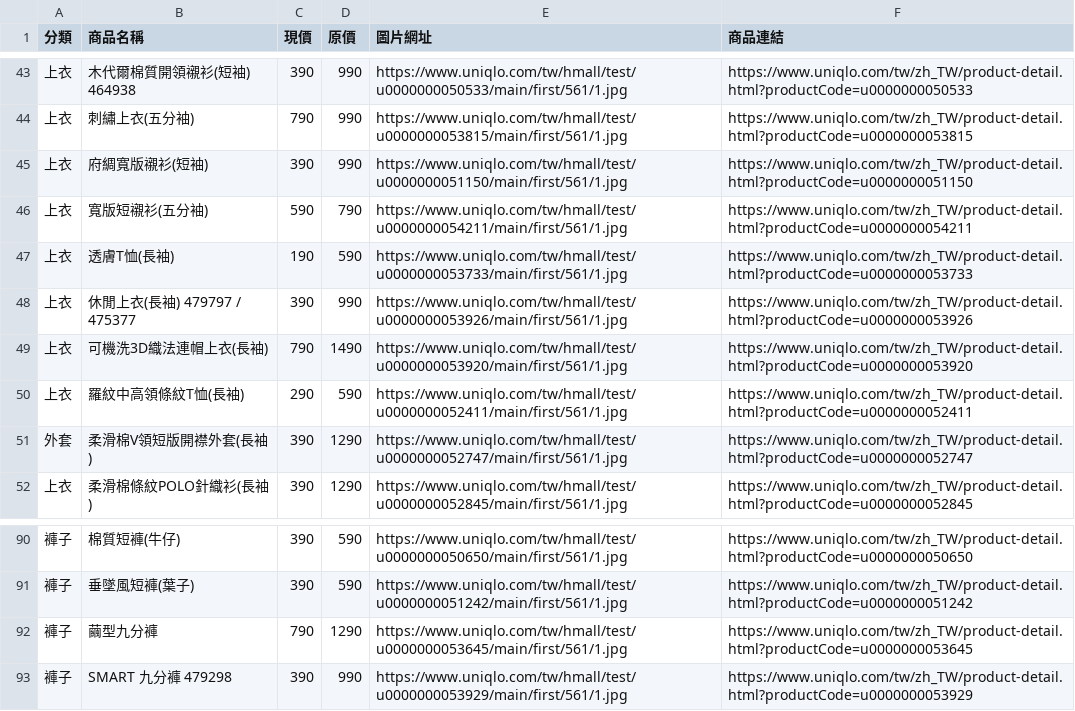
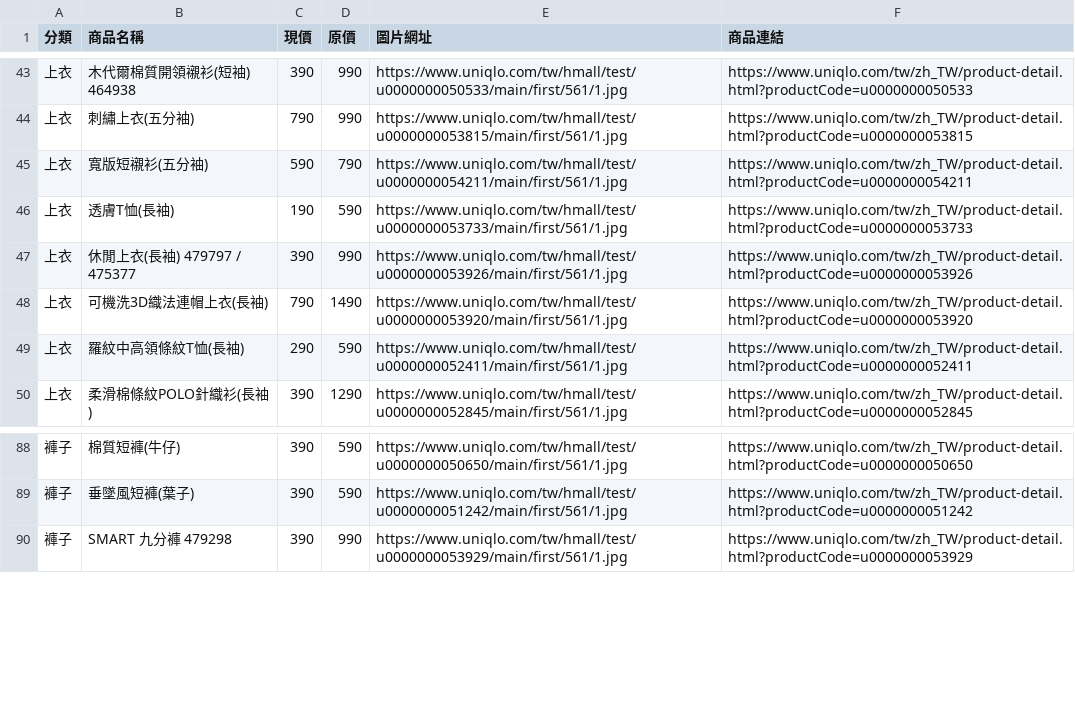
Before and after one commit to mooder16/on-sell-tracker, a CSV file: daily_deals.csv, drawn as a sheet; only a part is shown, gaps mark what is left out; the diff names each change by its address in the sheet, - before the commit and + after, or states it on an @@ line.

```diff
--- a/daily_deals.csv
+++ b/daily_deals.csv
-row 45: 上衣 | 府綢寬版襯衫(短袖) | 390 | 990 | https://www.uniqlo.com/tw/hmall/test/u0000000051150/main/first/561/1.jpg | https://www.uniqlo.com/tw/zh_TW/product-detail.html?productCode=u0000000051150
-row 51: 外套 | 柔滑棉V領短版開襟外套(長袖) | 390 | 1290 | https://www.uniqlo.com/tw/hmall/test/u0000000052747/main/first/561/1.jpg | https://www.uniqlo.com/tw/zh_TW/product-detail.html?productCode=u0000000052747
-row 92: 褲子 | 繭型九分褲 | 790 | 1290 | https://www.uniqlo.com/tw/hmall/test/u0000000053645/main/first/561/1.jpg | https://www.uniqlo.com/tw/zh_TW/product-detail.html?productCode=u0000000053645
```
Also changed, not shown: 5 other files.
